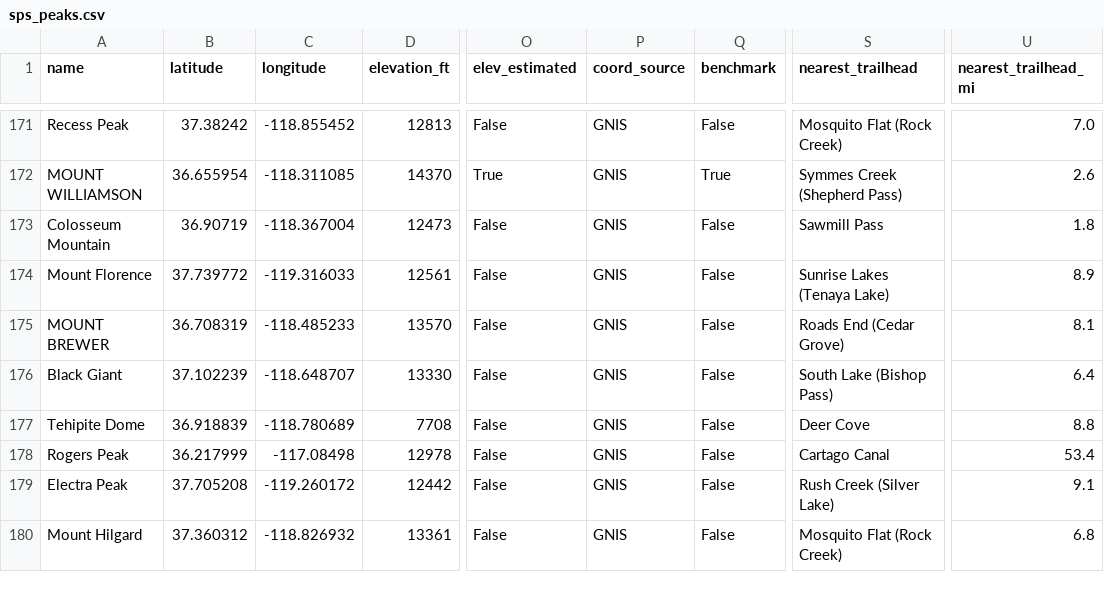
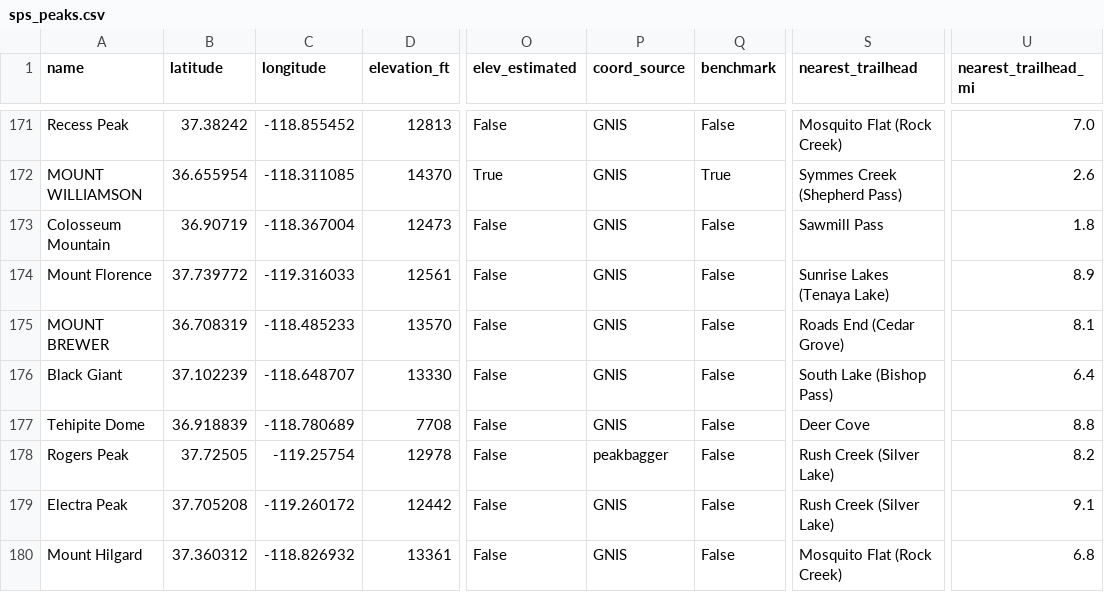
Before and after one commit to asideofkorn/sps-trip-planner, a CSV file: data/sps_peaks.csv, drawn as a sheet; only a part is shown, gaps mark what is left out; the diff names each change by its address in the sheet, - before the commit and + after, or states it on an @@ line.

```diff
--- a/data/sps_peaks.csv
+++ b/data/sps_peaks.csv
-B178 (latitude): 36.217999
+B178 (latitude): 37.72505
-C178 (longitude): -117.08498
+C178 (longitude): -119.25754
-P178 (coord_source): GNIS
+P178 (coord_source): peakbagger
-S178 (nearest_trailhead): Cartago Canal
+S178 (nearest_trailhead): Rush Creek (Silver Lake)
-U178 (nearest_trailhead_mi): 53.4
+U178 (nearest_trailhead_mi): 8.2
```
